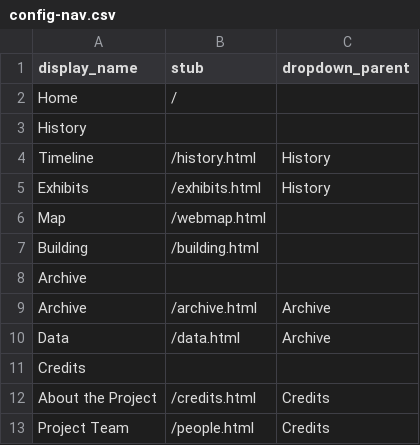
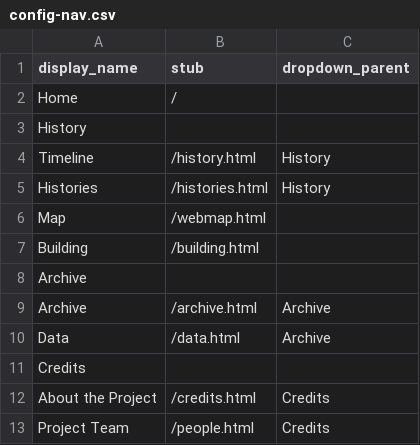
Before and after one commit to digbmc/germantown-y, a CSV file: _data/config-nav.csv, drawn as a sheet.

```diff
--- a/_data/config-nav.csv
+++ b/_data/config-nav.csv
@@ -4,3 +4,3 @@ History,,
 Timeline,/history.html,History
-Exhibits,/exhibits.html,History
+Histories,/histories.html,History
 Map,/webmap.html
```
Also changed, not shown: 11 other files.
